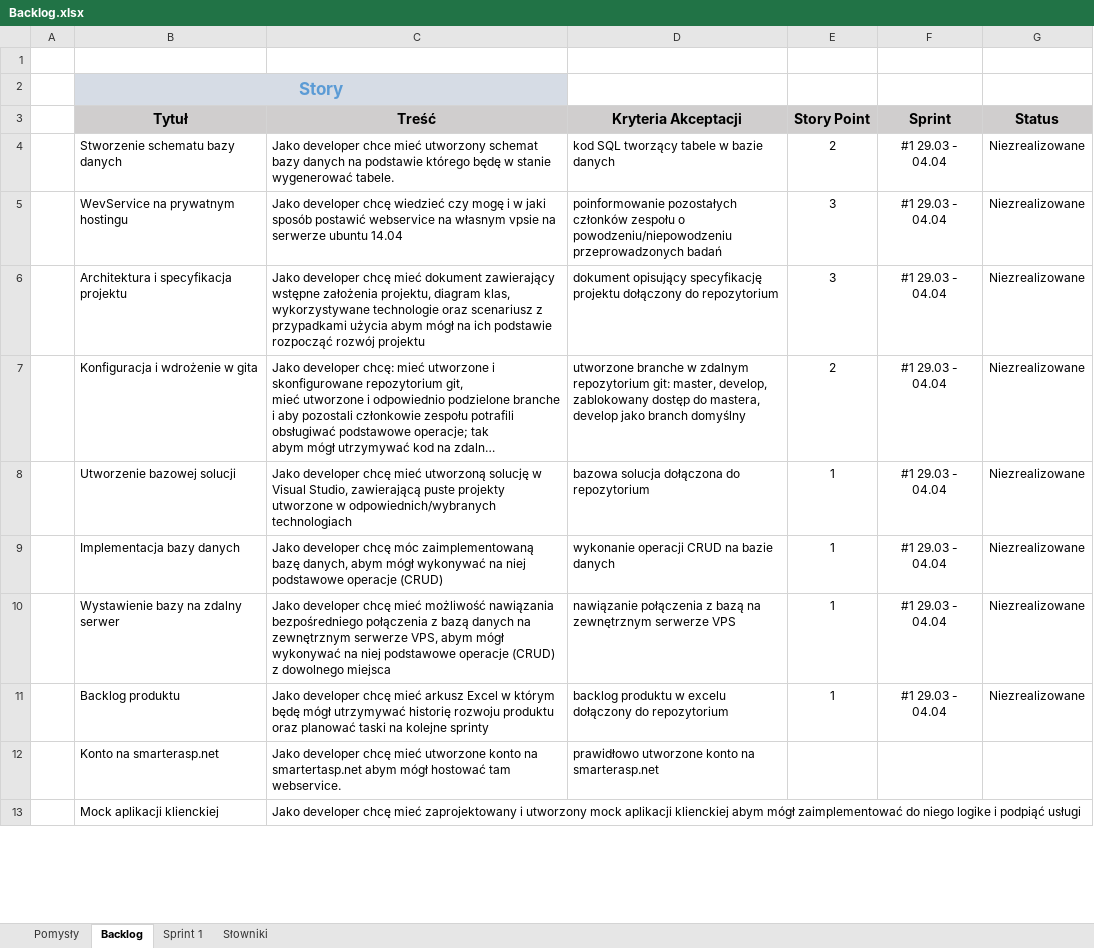
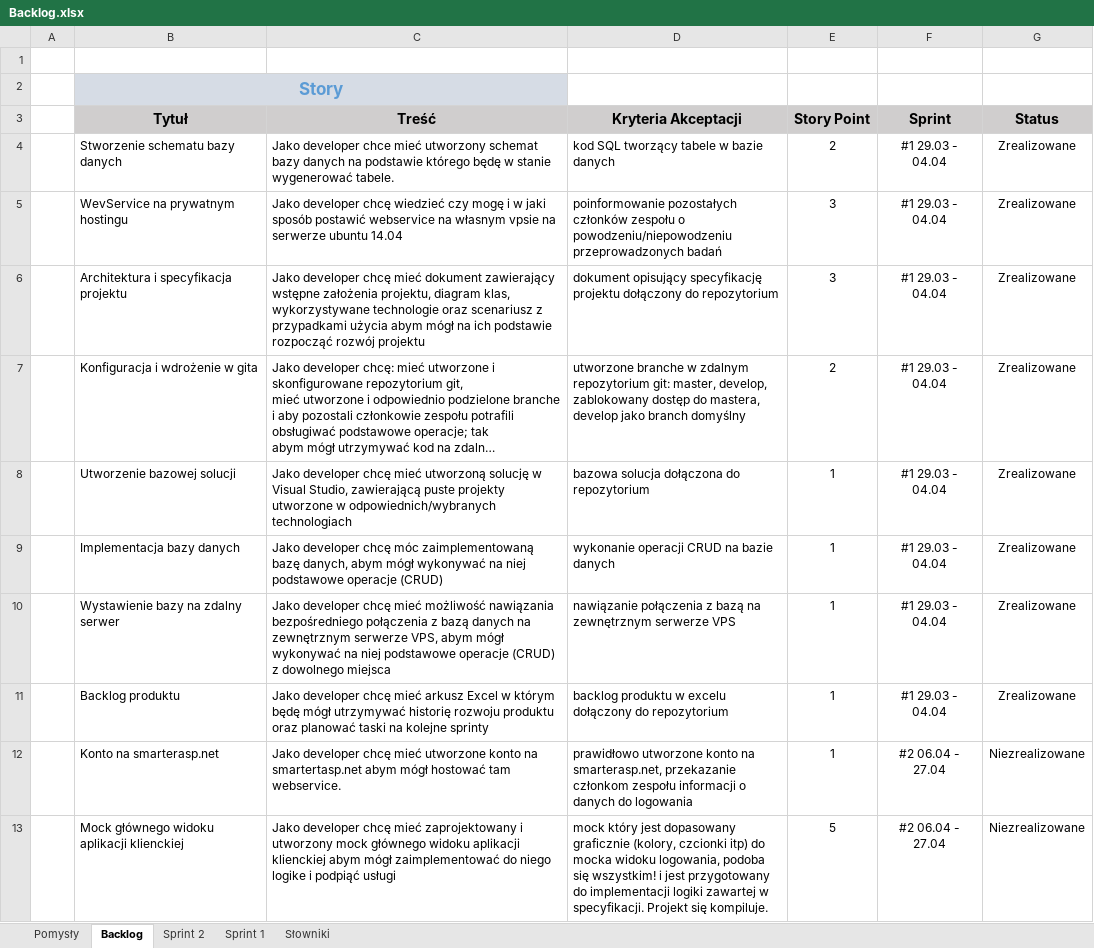
Before and after one commit to kkms30/SmartShop, an Excel workbook: Backlog.xlsx, sheet Backlog, drawn as a sheet; only a part is shown; long unchanged cells end in …; values as stored, in another font and other column widths than the file's, no borders; conditional formats not drawn; removed rows and columns are numbered as before the commit, all else as after; the diff covers the shown part only; the diff names each change by its address in the sheet, - before the commit and + after, or states it on an @@ line.

Commit message:
uaktualniono backlog, dodano zdjecie schematu bazy danych

```diff
--- a/Backlog.xlsx (sheet Backlog)
+++ b/Backlog.xlsx (sheet Backlog)
+sheet tab: Sprint 2
-G4:G11 (Status): Niezrealizowane
+G4:G11 (Status): Zrealizowane
-D12 (Kryteria Akceptacji): …konto na smarterasp.net
+D12 (Kryteria Akceptacji): …konto na smarterasp.net, przekazanie członkom zespołu informacji o danych do logowania
-E12 (Story Point): (empty)
+E12 (Story Point): 1
-F12 (Sprint): (empty)
+F12 (Sprint): #2 06.04 - 27.04
-G12 (Status): (empty)
+G12 (Status): Niezrealizowane
-row 13:  | Mock aplikacji klienckiej | Jako developer chcę mieć zaprojektowany i utworzony mock aplikacji klienckiej abym mógł zaimplementować do niego logike i podpiąć usługi
+row 13:  | Mock głównego widoku aplikacji klienckiej | Jako developer chcę mieć zaprojektowany i utworzony mock głównego widoku aplikacji klienckiej abym mógł zaimplementować do niego logike i podpiąć usługi | mock który jest dopasowany graficznie (kolory, czcionki itp) do mocka widoku logowania, podoba się wszystkim! i jest przygotowany do implementacji logiki zawartej w specyfikacji. Projekt się kompiluje. | 5 | #2 06.04 - 27.04 | Niezrealizowane
```
Also changed, not shown: 9 added rows and 8 edited cells elsewhere in this sheet, sheet Słowniki, 1 other file.
